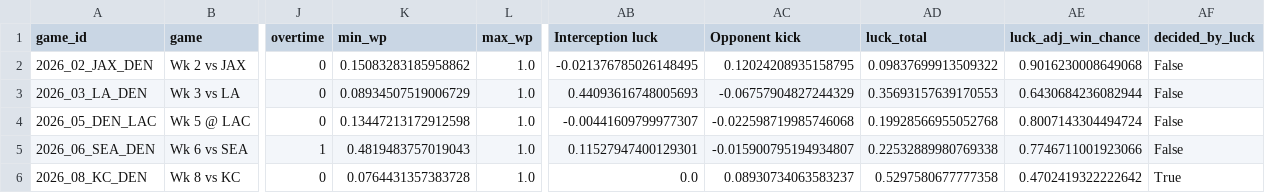
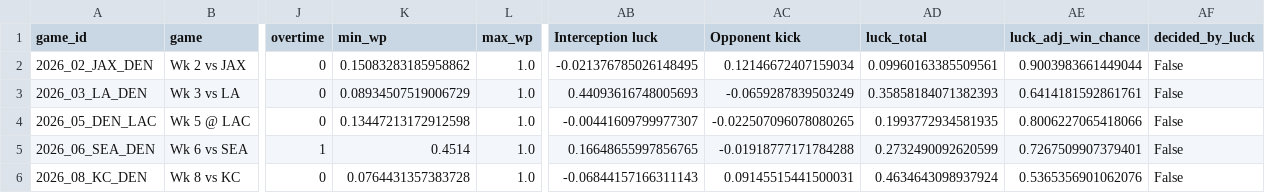
Before and after one commit to INSUL4RITY/sports-analytics, a CSV file: broncos-luck-or-skill/outputs/close_games_2026.csv, drawn as a sheet; only a part is shown, gaps mark what is left out; the diff names each change by its address in the sheet, - before the commit and + after, or states it on an @@ line.

```diff
--- a/broncos-luck-or-skill/outputs/close_games_2026.csv
+++ b/broncos-luck-or-skill/outputs/close_games_2026.csv
-AC2 (Opponent kick): 0.12024208935158795
+AC2 (Opponent kick): 0.12146672407159034
-AD2 (luck_total): 0.09837699913509322
+AD2 (luck_total): 0.09960163385509561
-AE2 (luck_adj_win_chance): 0.9016230008649068
+AE2 (luck_adj_win_chance): 0.9003983661449044
-AC3 (Opponent kick): -0.06757904827244329
+AC3 (Opponent kick): -0.0659287839503249
-AD3 (luck_total): 0.35693157639170553
+AD3 (luck_total): 0.35858184071382393
-AE3 (luck_adj_win_chance): 0.6430684236082944
+AE3 (luck_adj_win_chance): 0.6414181592861761
-AC4 (Opponent kick): -0.022598719985746068
+AC4 (Opponent kick): -0.022507096078080265
-AD4 (luck_total): 0.19928566955052768
+AD4 (luck_total): 0.1993772934581935
-AE4 (luck_adj_win_chance): 0.8007143304494724
+AE4 (luck_adj_win_chance): 0.8006227065418066
-K5 (min_wp): 0.4819483757019043
+K5 (min_wp): 0.4514
-AB5 (Interception luck): 0.11527947400129301
+AB5 (Interception luck): 0.16648655997856765
-AC5 (Opponent kick): -0.015900795194934807
+AC5 (Opponent kick): -0.01918777171784288
-AD5 (luck_total): 0.22532889980769338
+AD5 (luck_total): 0.2732490092620599
-AE5 (luck_adj_win_chance): 0.7746711001923066
+AE5 (luck_adj_win_chance): 0.7267509907379401
-AB6 (Interception luck): 0.0
+AB6 (Interception luck): -0.06844157166311143
-AC6 (Opponent kick): 0.08930734063583237
+AC6 (Opponent kick): 0.09145515441500031
-AD6 (luck_total): 0.5297580677777358
+AD6 (luck_total): 0.4634643098937924
-AE6 (luck_adj_win_chance): 0.4702419322222642
+AE6 (luck_adj_win_chance): 0.5365356901062076
-AF6 (decided_by_luck): True
+AF6 (decided_by_luck): False
```
Also changed, not shown: broncos-luck-or-skill/outputs/chance_play_luck_by_team_season.csv, 4 other files.
